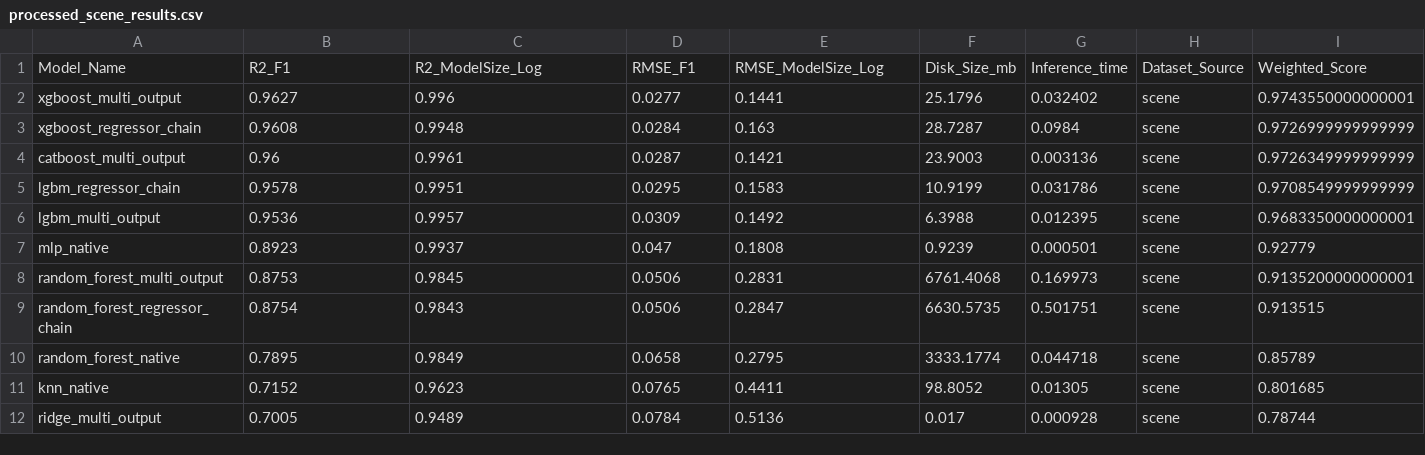
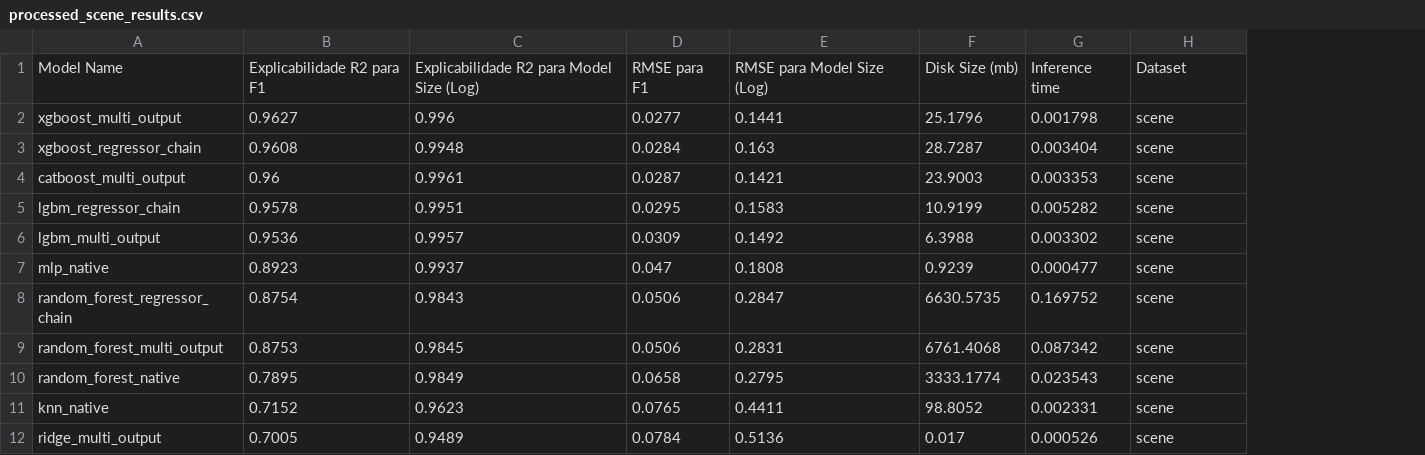
Before and after one commit to DemoreDev/SurrogateProject, a CSV file: experiments_results/processed/processed_scene_results.csv, drawn as a sheet; removed rows and columns are numbered as before the commit, all else as after; the diff names each change by its address in the sheet, - before the commit and + after, or states it on an @@ line.

Commit message:
termina de processar os resultados dos experimentos

```diff
--- a/experiments_results/processed/processed_scene_results.csv
+++ b/experiments_results/processed/processed_scene_results.csv
-column G, rows 2-8: 0.032402 | 0.0984 | 0.003136 | 0.031786 | 0.012395 | 0.000501 | 0.169973; rows 10-12: 0.044718 | 0.01305 | 0.000928
+column G, rows 2-7: 0.001798 | 0.003404 | 0.003353 | 0.005282 | 0.003302 | 0.000477; rows 9-12: 0.087342 | 0.023543 | 0.002331 | 0.000526
-column I, rows 2-8: 0.9743550000000001 | 0.9726999999999999 | 0.9726349999999999 | 0.9708549999999999 | 0.9683350000000001 | 0.92779 | 0.9135200000000001; rows 10-12: 0.85789 | 0.801685 | 0.78744
-row 1: Model_Name | R2_F1 | R2_ModelSize_Log | RMSE_F1 | RMSE_ModelSize_Log | Disk_Size_mb | Inference_time | Dataset_Source | Weighted_Score
+row 1: Model Name | Explicabilidade R2 para F1 | Explicabilidade R2 para Model Size (Log) | RMSE para F1 | RMSE para Model Size (Log) | Disk Size (mb) | Inference time | Dataset
@@ row 9 moved to row 8: random_forest_regressor_chain @@
```
Also changed, not shown: experiments_results/processed/processed_enron_results.csv, experiments_results/processed/processed_medical_results.csv, 2 other files.
